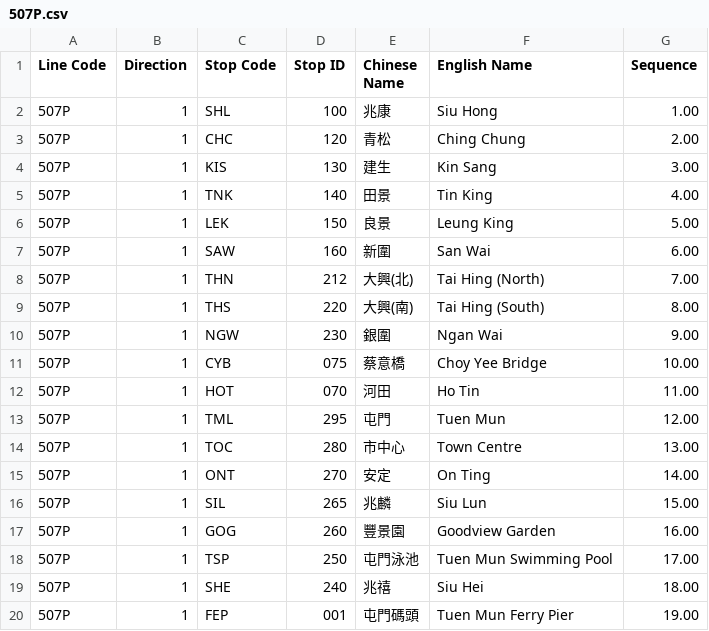
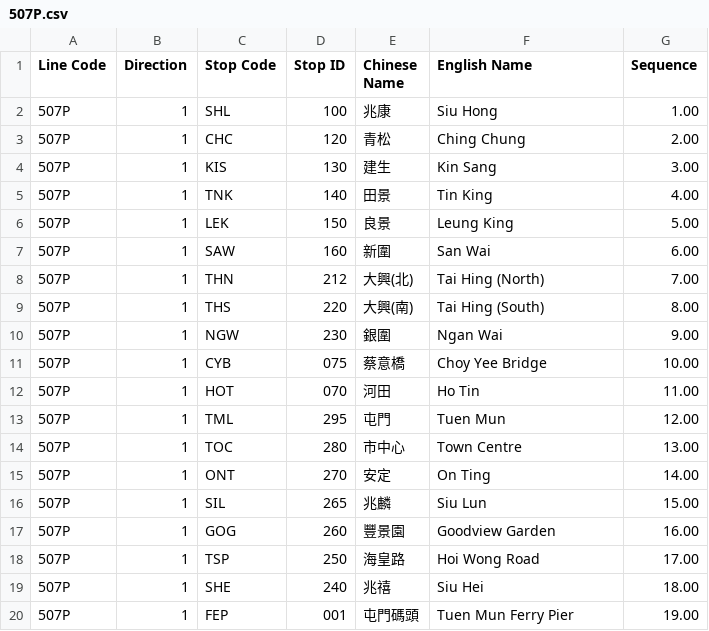
Before and after one commit to hkbus/notice, a CSV file: handmade_data/lightRail/507P.csv, drawn as a sheet.

```diff
--- a/handmade_data/lightRail/507P.csv
+++ b/handmade_data/lightRail/507P.csv
@@ -17,3 +17,3 @@
 "507P","1","GOG","260","豐景園","Goodview Garden",16.00
-"507P","1","TSP","250","屯門泳池","Tuen Mun Swimming Pool",17.00
+"507P","1","TSP","250","海皇路","Hoi Wong Road",17.00
 "507P","1","SHE","240","兆禧","Siu Hei",18.00
```
Also changed, not shown: handmade_data/lightRail/507P*.csv, handmade_data/lightRail/751*.csv, 3 other files.
